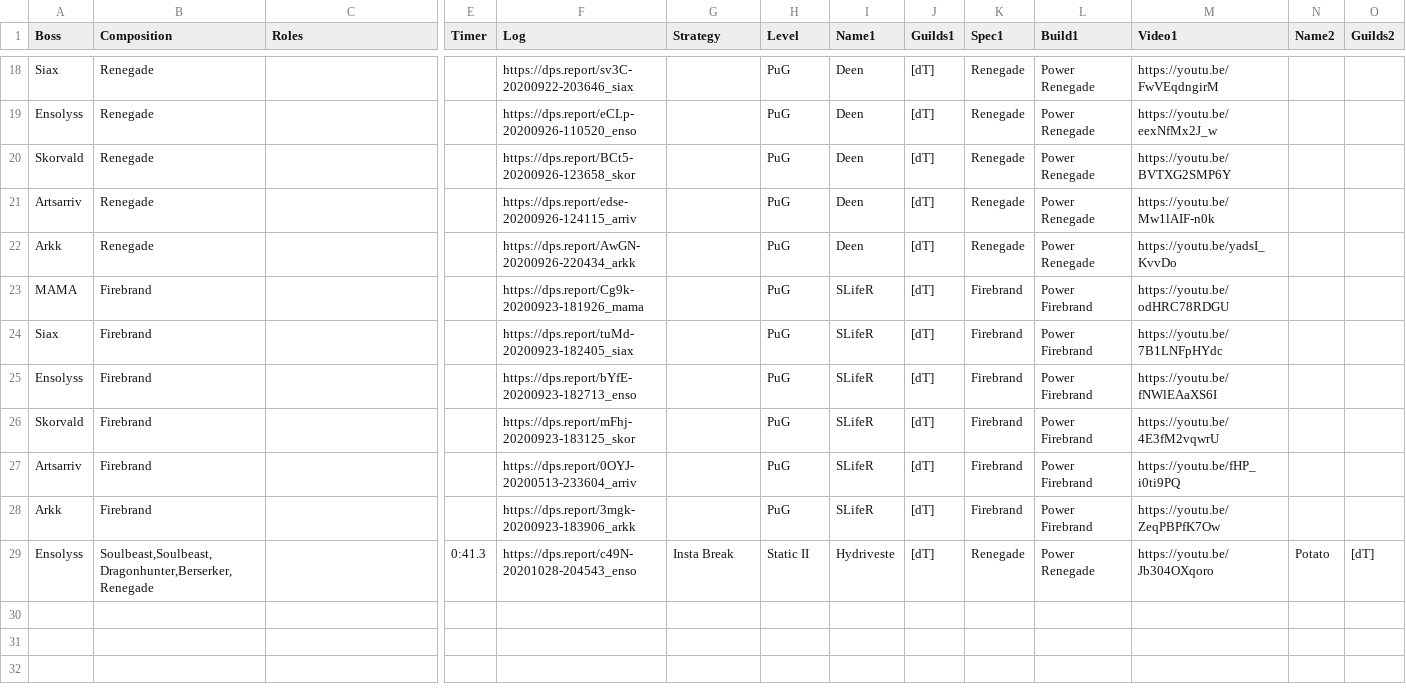
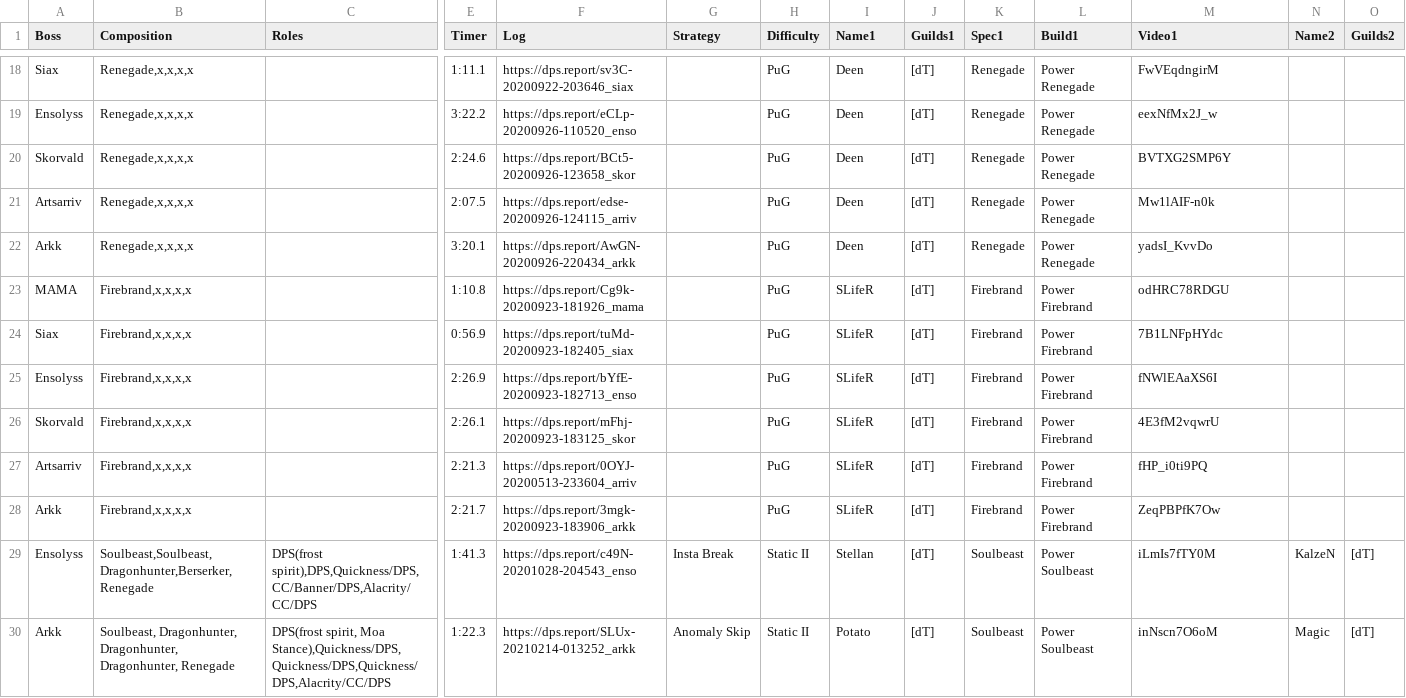
Before and after one commit to discretize/discretize-guides, a CSV file: data/videos.csv, drawn as a sheet; only a part is shown, gaps mark what is left out; removed rows and columns are numbered as before the commit, all else as after; rows hold the shown columns only; the diff covers the shown part only; the diff names each change by its address in the sheet, - before the commit and + after, or states it on an @@ line.

Commit message:
feat: implemented new compositions component

```diff
--- a/data/videos.csv
+++ b/data/videos.csv
-H1: Level
+H1: Difficulty
-B18:B22 (Composition): Renegade
+B18:B22 (Composition): Renegade,x,x,x,x
-E18 (Timer): (empty)
+E18 (Timer): 1:11.1
-M18 (Video1): https://youtu.be/FwVEqdngirM
+M18 (Video1): FwVEqdngirM
-E19 (Timer): (empty)
+E19 (Timer): 3:22.2
-M19 (Video1): https://youtu.be/eexNfMx2J_w
+M19 (Video1): eexNfMx2J_w
-E20 (Timer): (empty)
+E20 (Timer): 2:24.6
-M20 (Video1): https://youtu.be/BVTXG2SMP6Y
+M20 (Video1): BVTXG2SMP6Y
-E21 (Timer): (empty)
+E21 (Timer): 2:07.5
-M21 (Video1): https://youtu.be/Mw1lAIF-n0k
+M21 (Video1): Mw1lAIF-n0k
-E22 (Timer): (empty)
+E22 (Timer): 3:20.1
-M22 (Video1): https://youtu.be/yadsI_KvvDo
+M22 (Video1): yadsI_KvvDo
-B23:B28 (Composition): Firebrand
+B23:B28 (Composition): Firebrand,x,x,x,x
-E23 (Timer): (empty)
+E23 (Timer): 1:10.8
-M23 (Video1): https://youtu.be/odHRC78RDGU
+M23 (Video1): odHRC78RDGU
-E24 (Timer): (empty)
+E24 (Timer): 0:56.9
-M24 (Video1): https://youtu.be/7B1LNFpHYdc
+M24 (Video1): 7B1LNFpHYdc
-E25 (Timer): (empty)
+E25 (Timer): 2:26.9
-M25 (Video1): https://youtu.be/fNWlEAaXS6I
+M25 (Video1): fNWlEAaXS6I
-E26 (Timer): (empty)
+E26 (Timer): 2:26.1
-M26 (Video1): https://youtu.be/4E3fM2vqwrU
+M26 (Video1): 4E3fM2vqwrU
-E27 (Timer): (empty)
+E27 (Timer): 2:21.3
-M27 (Video1): https://youtu.be/fHP_i0ti9PQ
+M27 (Video1): fHP_i0ti9PQ
-E28 (Timer): (empty)
+E28 (Timer): 2:21.7
-M28 (Video1): https://youtu.be/ZeqPBPfK7Ow
+M28 (Video1): ZeqPBPfK7Ow
-row 29: Ensolyss | Soulbeast,Soulbeast,Dragonhunter,Berserker,Renegade |  | 0:41.3 | https://dps.report/c49N-20201028-204543_enso | Insta Break | Static II | Hydriveste | [dT] | Renegade | Power Renegade | https://youtu.be/Jb304OXqoro | Potato | [dT]
+row 29: Ensolyss | Soulbeast,Soulbeast,Dragonhunter,Berserker,Renegade | DPS(frost spirit),DPS,Quickness/DPS,CC/Banner/DPS,Alacrity/CC/DPS | 1:41.3 | https://dps.report/c49N-20201028-204543_enso | Insta Break | Static II | Stellan | [dT] | Soulbeast | Power Soulbeast | iLmIs7fTY0M | KalzeN | [dT]
+row 30: Arkk | Soulbeast, Dragonhunter, Dragonhunter, Dragonhunter, Renegade | DPS(frost spirit, Moa Stance),Quickness/DPS,Quickness/DPS,Quickness/DPS,Alacrity/CC/DPS | 1:22.3 | https://dps.report/SLUx-20210214-013252_arkk | Anomaly Skip | Static II | Potato | [dT] | Soulbeast | Power Soulbeast | inNscn7O6oM | Magic | [dT]
```
Also changed, not shown: 43 edited cells elsewhere in this file, 8 other files.
